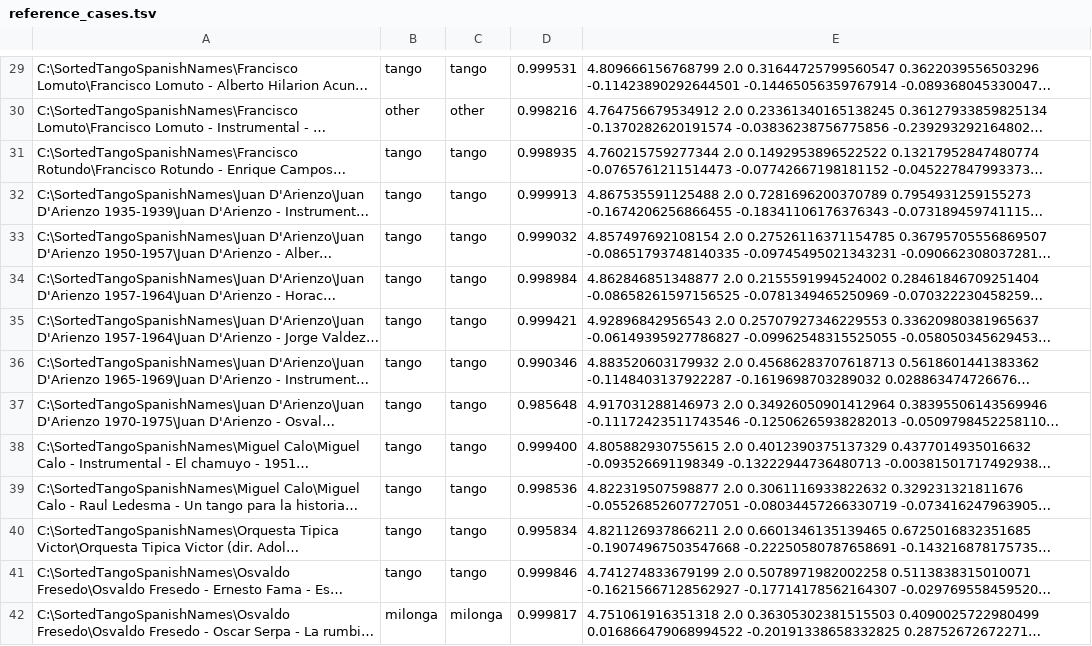
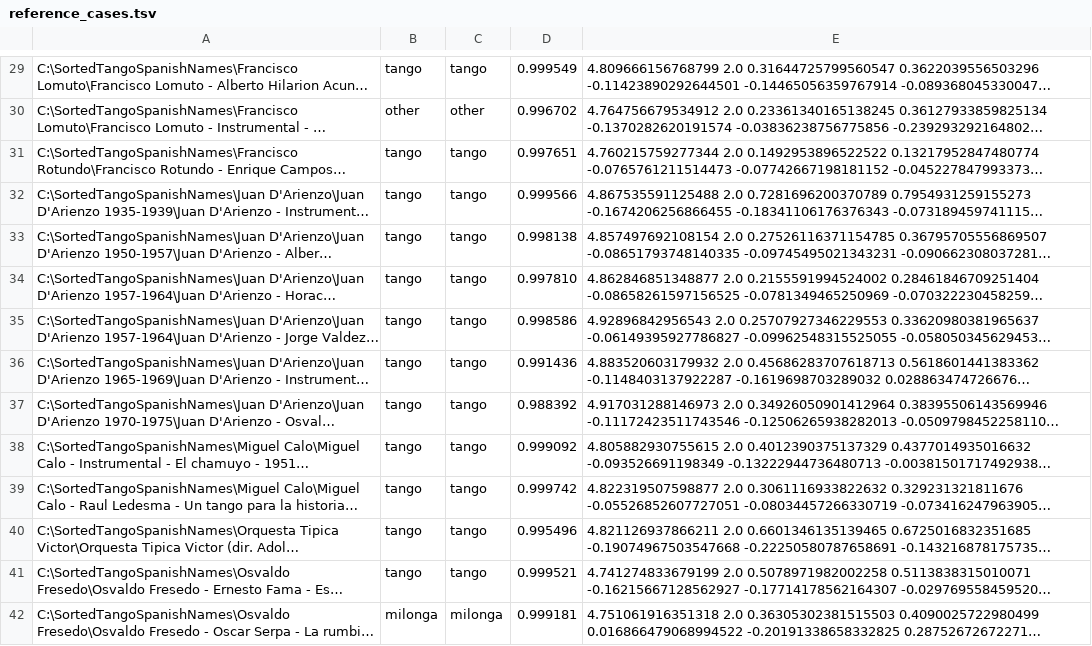
Before and after one commit to shaforostoff/foo_bpm, a TSV file: bpmcore_test/reference_cases.tsv, drawn as a sheet; only a part is shown, gaps mark what is left out; long unchanged cells end in …; the diff covers the shown part only; the diff names each change by its address in the sheet, - before the commit and + after, or states it on an @@ line.

```diff
--- a/bpmcore_test/reference_cases.tsv
+++ b/bpmcore_test/reference_cases.tsv
-D29: 0.999531
+D29: 0.999549
-D30: 0.998216
+D30: 0.996702
-D31: 0.998935
+D31: 0.997651
-D32: 0.999913
+D32: 0.999566
-D33: 0.999032
+D33: 0.998138
-D34: 0.998984
+D34: 0.997810
-D35: 0.999421
+D35: 0.998586
-D36: 0.990346
+D36: 0.991436
-D37: 0.985648
+D37: 0.988392
-D38: 0.999400
+D38: 0.999092
-D39: 0.998536
+D39: 0.999742
-D40: 0.995834
+D40: 0.995496
-D41: 0.999846
+D41: 0.999521
-D42: 0.999817
+D42: 0.999181
```
Also changed, not shown: 50 edited cells elsewhere in this file, 12 other files.
